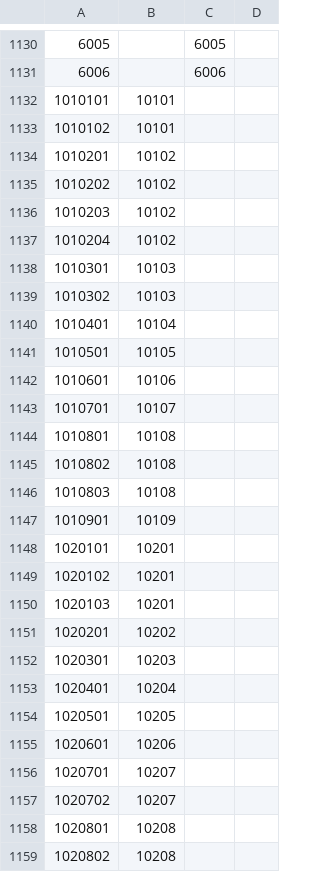
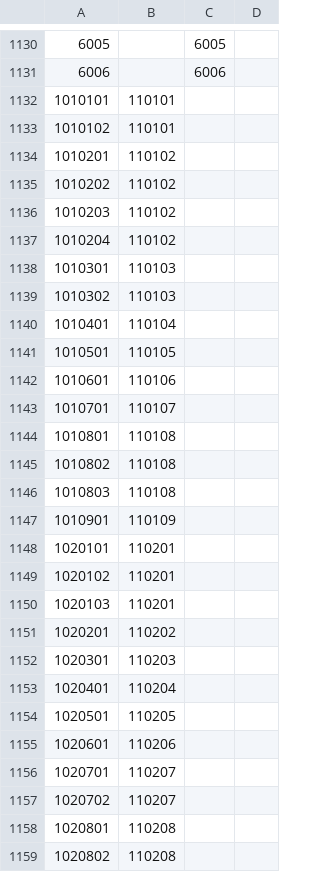
Before and after one commit to grpiccoli/BM2, a TSV file: BiblioMit/Data/Centres/Polygons.tsv, drawn as a sheet; only a part is shown, gaps mark what is left out; the diff covers the shown part only; the diff names each change by its address in the sheet, - before the commit and + after, or states it on an @@ line.

```diff
--- a/BiblioMit/Data/Centres/Polygons.tsv
+++ b/BiblioMit/Data/Centres/Polygons.tsv
-B1132:B1133: 10101
+B1132:B1133: 110101
-B1134:B1137: 10102
+B1134:B1137: 110102
-B1138:B1139: 10103
+B1138:B1139: 110103
-B1140: 10104
+B1140: 110104
-B1141: 10105
+B1141: 110105
-B1142: 10106
+B1142: 110106
-B1143: 10107
+B1143: 110107
-B1144:B1146: 10108
+B1144:B1146: 110108
-B1147: 10109
+B1147: 110109
-B1148:B1150: 10201
+B1148:B1150: 110201
-B1151: 10202
+B1151: 110202
-B1152: 10203
+B1152: 110203
-B1153: 10204
+B1153: 110204
-B1154: 10205
+B1154: 110205
-B1155: 10206
+B1155: 110206
-B1156:B1157: 10207
+B1156:B1157: 110207
-B1158:B1159: 10208
+B1158:B1159: 110208
```
Also changed, not shown: 36 edited cells elsewhere in this file, 38 other files.
